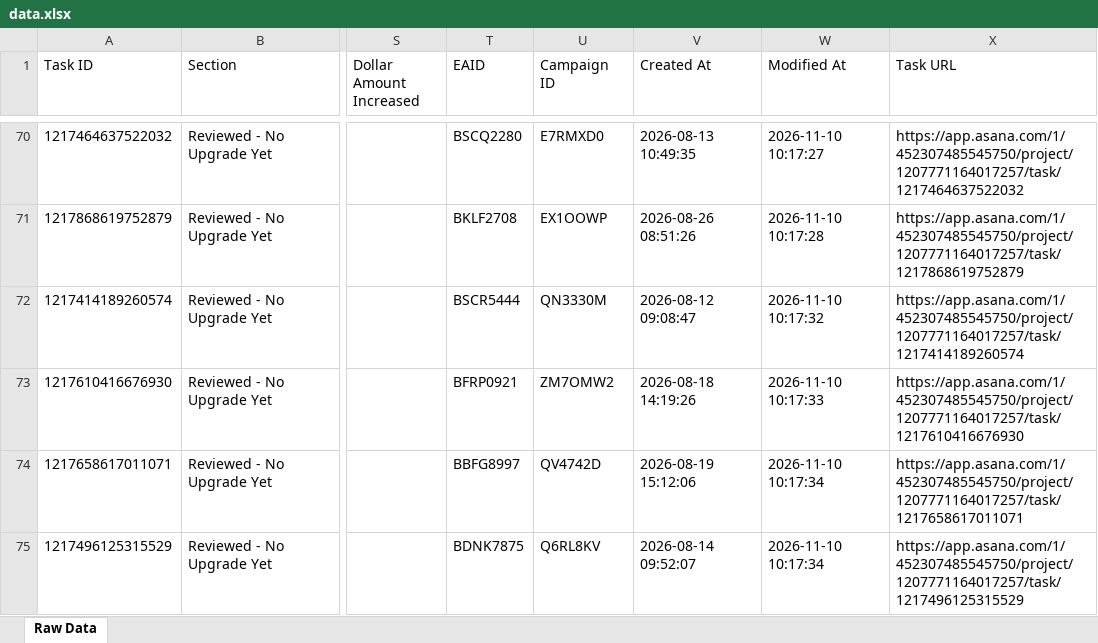
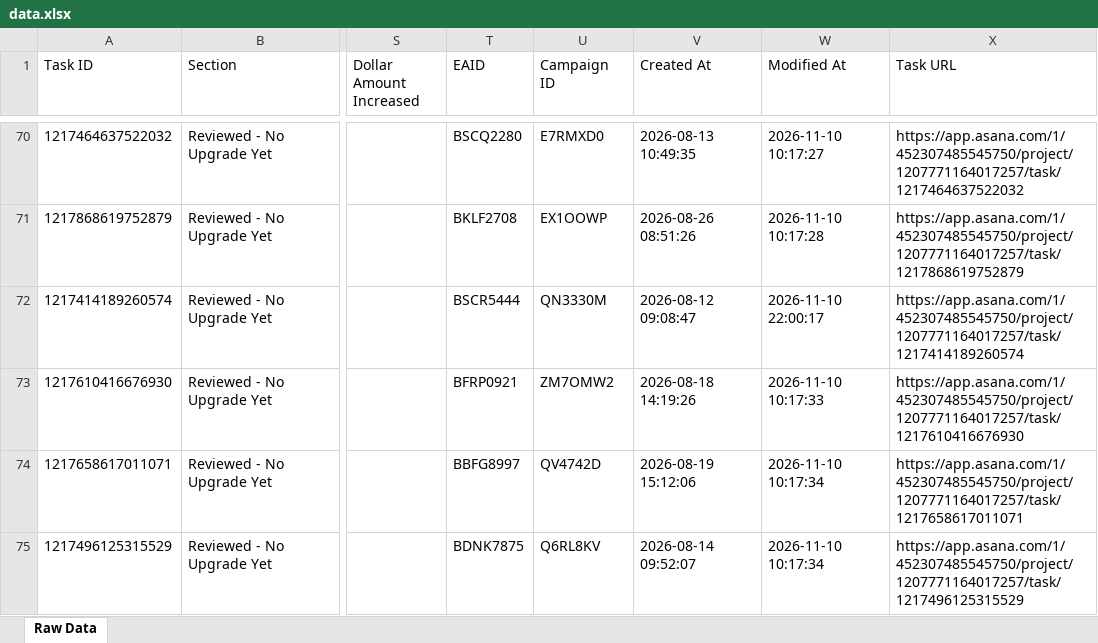
Before and after one commit to timramosthryv/budget-increase-recommendations, an Excel workbook: data.xlsx, sheet Raw Data, drawn as a sheet; only a part is shown, gaps mark what is left out; values as stored, in another font and other column widths than the file's, no borders; the diff names each change by its address in the sheet, - before the commit and + after, or states it on an @@ line.

```diff
--- a/data.xlsx (sheet Raw Data)
+++ b/data.xlsx (sheet Raw Data)
-W72 (Modified At): 2026-11-10 10:17:32
+W72 (Modified At): 2026-11-10 22:00:17
```
Also changed, not shown: 1 other file.
